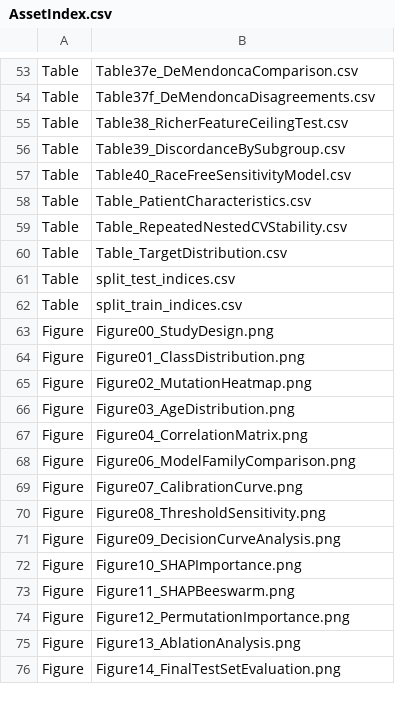
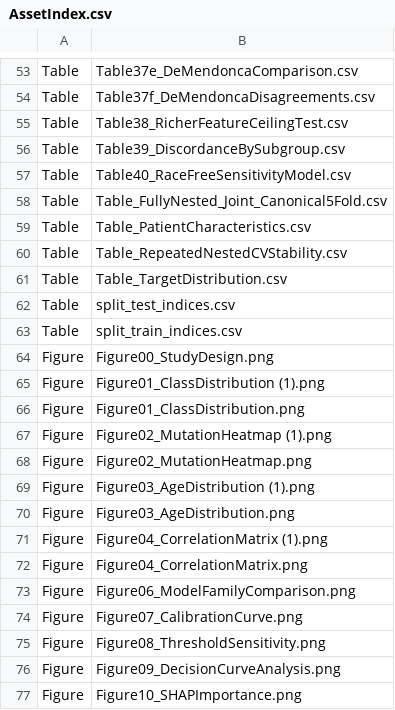
Before and after one commit to PhDSandeepSingh/Glioma-Classification, a CSV file: Results/AssetIndex.csv, drawn as a sheet; only a part is shown, gaps mark what is left out; the shorter side is filled out with more unchanged rows.

Commit message:
Sync Colab canonical run and standalone README

```diff
--- a/Results/AssetIndex.csv
+++ b/Results/AssetIndex.csv
@@ -57,2 +57,3 @@ Table,Table39_DiscordanceBySubgroup.csv
 Table,Table40_RaceFreeSensitivityModel.csv
+Table,Table_FullyNested_Joint_Canonical5Fold.csv
 Table,Table_PatientCharacteristics.csv
@@ -63,5 +64,9 @@ Table,split_train_indices.csv
 Figure,Figure00_StudyDesign.png
+Figure,Figure01_ClassDistribution (1).png
 Figure,Figure01_ClassDistribution.png
+Figure,Figure02_MutationHeatmap (1).png
 Figure,Figure02_MutationHeatmap.png
+Figure,Figure03_AgeDistribution (1).png
 Figure,Figure03_AgeDistribution.png
+Figure,Figure04_CorrelationMatrix (1).png
 Figure,Figure04_CorrelationMatrix.png
```
Also changed, not shown: Results/ManuscriptNumbers.csv, Results/Tables/Table00_DecisionsLog.csv, 12 other files.
